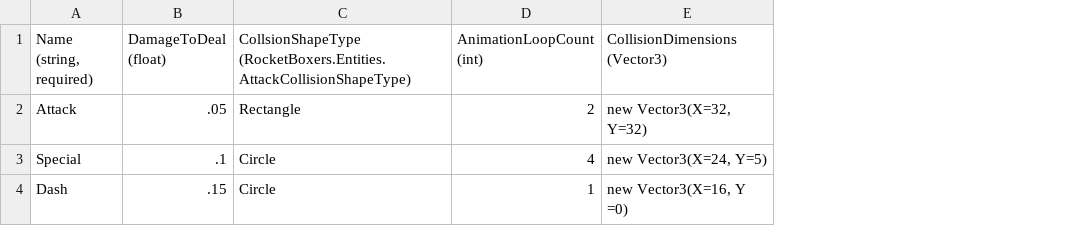
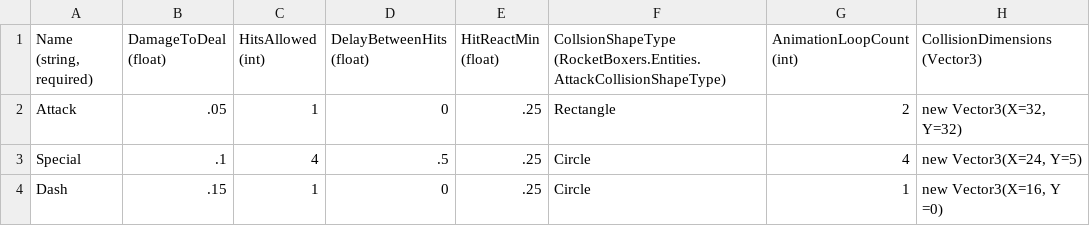
Before and after one commit to vchelaru/RocketBoxers, a CSV file: RocketBoxers/Content/Entities/Player/AttackData.csv, drawn as a sheet; only a part is shown; the diff names each change by its address in the sheet, - before the commit and + after, or states it on an @@ line.

Commit message:
Special Attack Tuning
Making special attacks deal multiple hits

```diff
--- a/RocketBoxers/Content/Entities/Player/AttackData.csv
+++ b/RocketBoxers/Content/Entities/Player/AttackData.csv
+column C (HitsAllowed (int)), rows 2-4: 1 | 4 | 1
+column D (DelayBetweenHits (float)), rows 2-4: 0 | .5 | 0
+column E (HitReactMin (float)), rows 2-4: all .25
```
Also changed, not shown: 5 other files.
